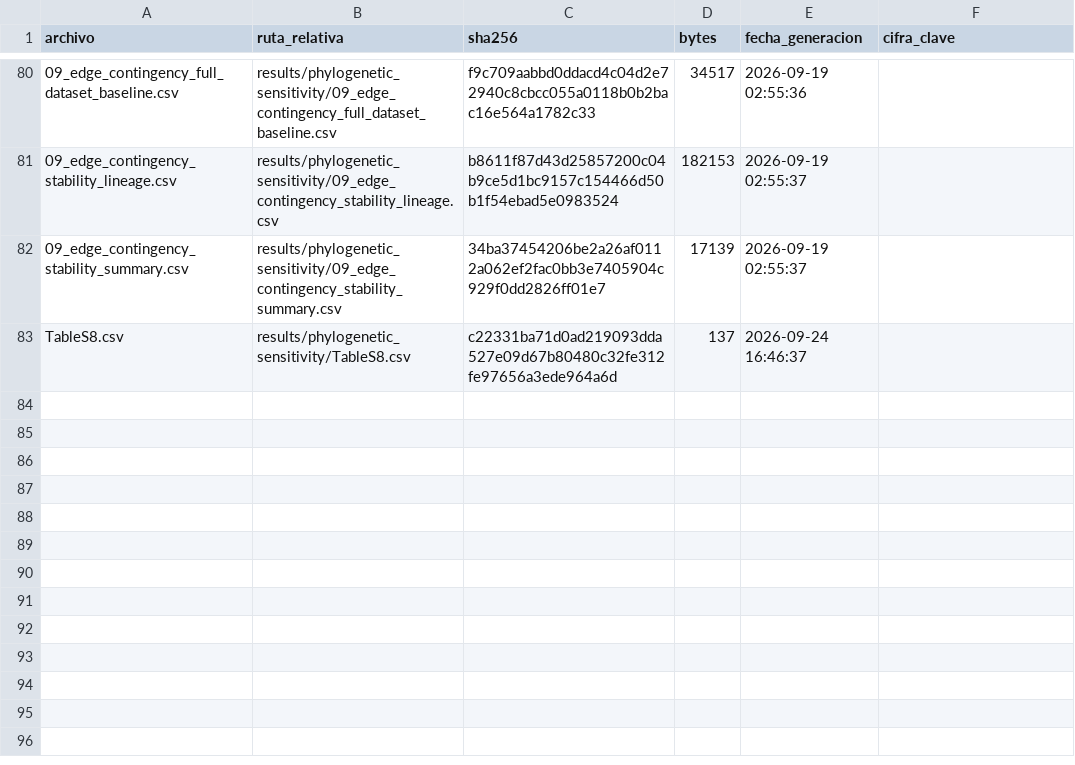
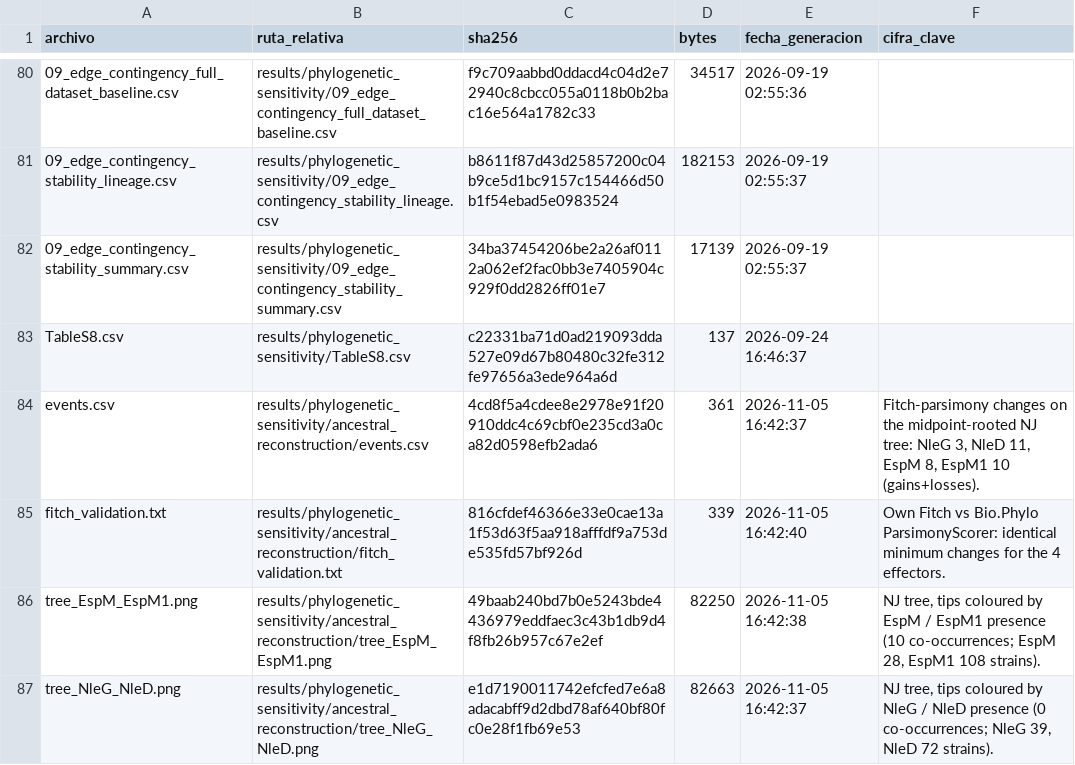
Before and after one commit to Lucia-LeonPrieto/Ecoli-cooccurrence-network, a CSV file: MANIFEST.csv, drawn as a sheet; only a part is shown, gaps mark what is left out; the diff names each change by its address in the sheet, - before the commit and + after, or states it on an @@ line.

Commit message:
Add ancestral state reconstruction and validation

```diff
--- a/MANIFEST.csv
+++ b/MANIFEST.csv
+row 84: events.csv | results/phylogenetic_sensitivity/ancestral_reconstruction/events.csv | 4cd8f5a4cdee8e2978e91f20910ddc4c69cbf0e235cd3a0ca82d0598efb2ada6 | 361 | 2026-11-05 16:42:37 | Fitch-parsimony changes on the midpoint-rooted NJ tree: NleG 3, NleD 11, EspM 8, EspM1 10 (gains+losses).
+row 85: fitch_validation.txt | results/phylogenetic_sensitivity/ancestral_reconstruction/fitch_validation.txt | 816cfdef46366e33e0cae13a1f53d63f5aa918afffdf9a753de535fd57bf926d | 339 | 2026-11-05 16:42:40 | Own Fitch vs Bio.Phylo ParsimonyScorer: identical minimum changes for the 4 effectors.
+row 86: tree_EspM_EspM1.png | results/phylogenetic_sensitivity/ancestral_reconstruction/tree_EspM_EspM1.png | 49baab240bd7b0e5243bde4436979eddfaec3c43b1db9d4f8fb26b957c67e2ef | 82250 | 2026-11-05 16:42:38 | NJ tree, tips coloured by EspM / EspM1 presence (10 co-occurrences; EspM 28, EspM1 108 strains).
+row 87: tree_NleG_NleD.png | results/phylogenetic_sensitivity/ancestral_reconstruction/tree_NleG_NleD.png | e1d7190011742efcfed7e6a8adacabff9d2dbd78af640bf80fc0e28f1fb69e53 | 82663 | 2026-11-05 16:42:37 | NJ tree, tips coloured by NleG / NleD presence (0 co-occurrences; NleG 39, NleD 72 strains).
```
Also changed, not shown: 15 other files.
